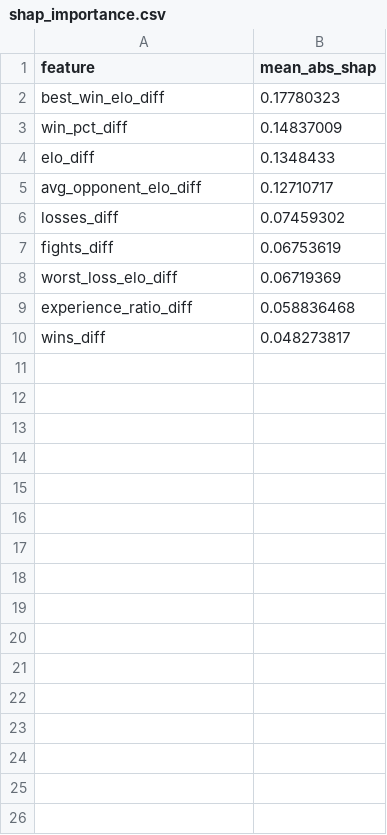
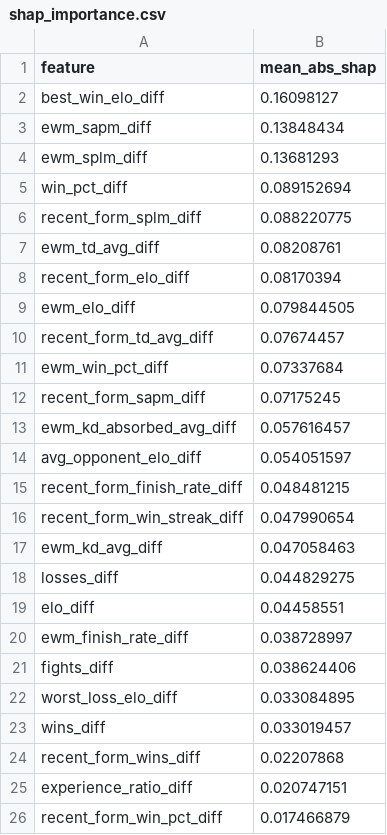
Before and after one commit to ChrisEsau/ufc-ai-clv-tracker, a CSV file: models/moneyline/moneyline_xgboost_v11/shap_importance.csv, drawn as a sheet.

```diff
--- a/models/moneyline/moneyline_xgboost_v11/shap_importance.csv
+++ b/models/moneyline/moneyline_xgboost_v11/shap_importance.csv
@@ -1,10 +1,26 @@
 feature,mean_abs_shap
-best_win_elo_diff,0.17780323
-win_pct_diff,0.14837009
-elo_diff,0.1348433
-avg_opponent_elo_diff,0.12710717
-losses_diff,0.07459302
-fights_diff,0.06753619
-worst_loss_elo_diff,0.06719369
-experience_ratio_diff,0.058836468
-wins_diff,0.048273817
+best_win_elo_diff,0.16098127
+ewm_sapm_diff,0.13848434
+ewm_splm_diff,0.13681293
+win_pct_diff,0.089152694
+recent_form_splm_diff,0.088220775
+ewm_td_avg_diff,0.08208761
+recent_form_elo_diff,0.08170394
+ewm_elo_diff,0.079844505
+recent_form_td_avg_diff,0.07674457
+ewm_win_pct_diff,0.07337684
+recent_form_sapm_diff,0.07175245
+ewm_kd_absorbed_avg_diff,0.057616457
+avg_opponent_elo_diff,0.054051597
+recent_form_finish_rate_diff,0.048481215
+recent_form_win_streak_diff,0.047990654
+ewm_kd_avg_diff,0.047058463
+losses_diff,0.044829275
+elo_diff,0.04458551
+ewm_finish_rate_diff,0.038728997
+fights_diff,0.038624406
+worst_loss_elo_diff,0.033084895
+wins_diff,0.033019457
+recent_form_wins_diff,0.02207868
+experience_ratio_diff,0.020747151
+recent_form_win_pct_diff,0.017466879
```
Also changed, not shown: 10 other files.
